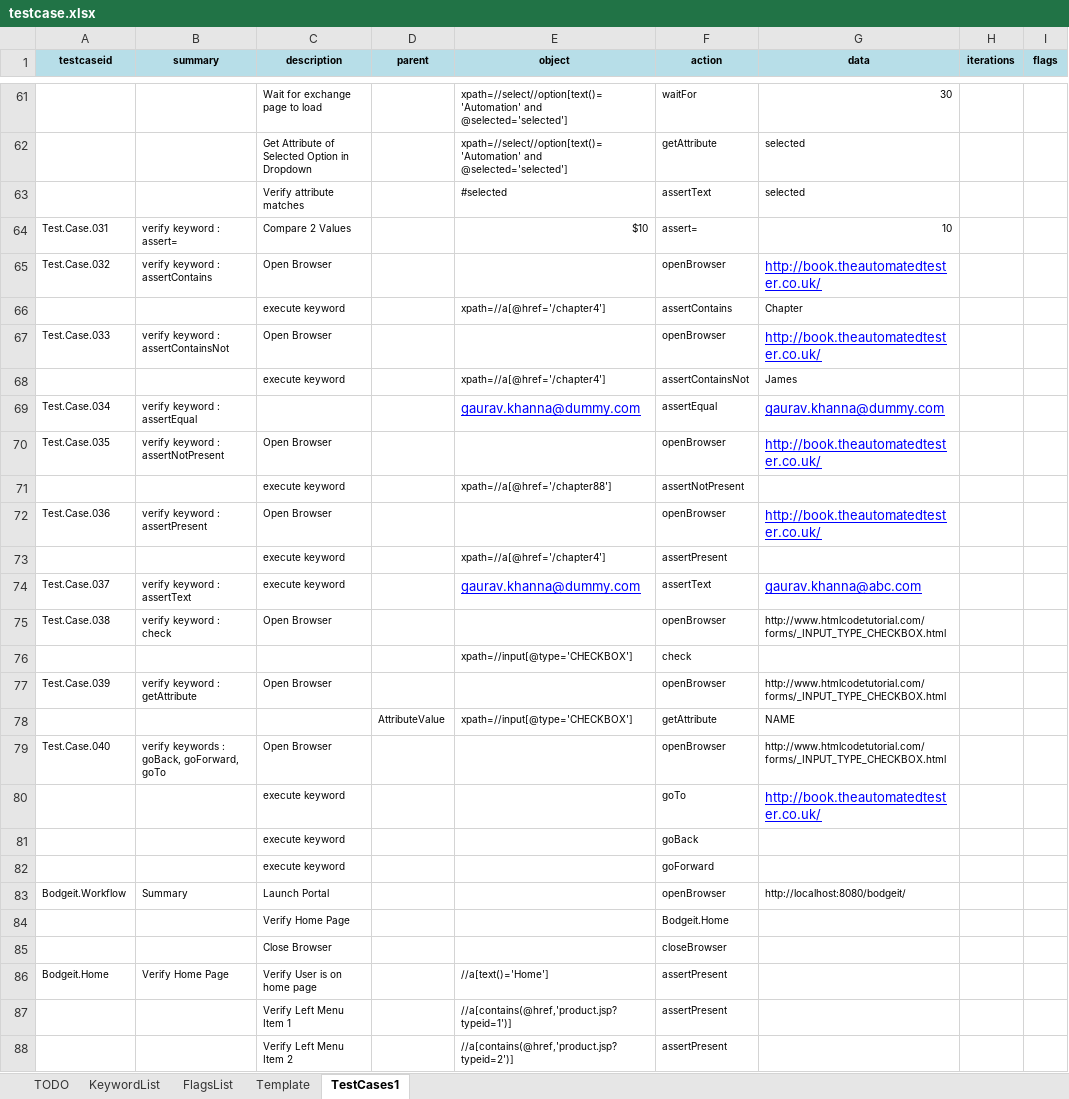
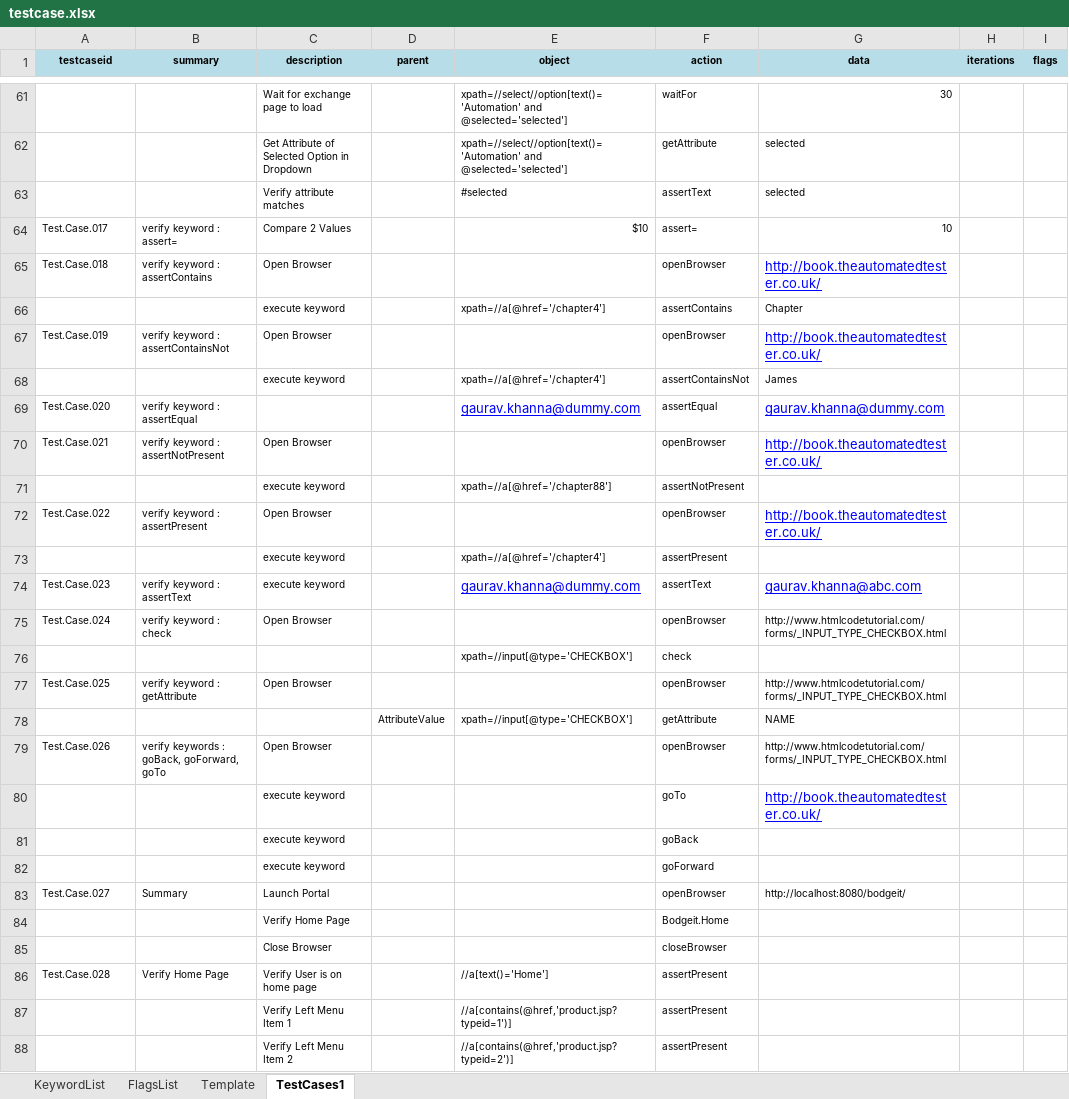
Before and after one commit to iamgauravkhanna/automation-repository-java, an Excel workbook: raftaar-core/assets/testcase.xlsx, sheet TestCases1, drawn as a sheet; only a part is shown, gaps mark what is left out; values as stored, in another font and other column widths than the file's, no borders; the diff covers the shown part only; the diff names each change by its address in the sheet, - before the commit and + after, or states it on an @@ line.

```diff
--- a/raftaar-core/assets/testcase.xlsx (sheet TestCases1)
+++ b/raftaar-core/assets/testcase.xlsx (sheet TestCases1)
-sheet tab: TODO
-A64 (testcaseid): Test.Case.031
+A64 (testcaseid): Test.Case.017
-A65 (testcaseid): Test.Case.032
+A65 (testcaseid): Test.Case.018
-A67 (testcaseid): Test.Case.033
+A67 (testcaseid): Test.Case.019
-A69 (testcaseid): Test.Case.034
+A69 (testcaseid): Test.Case.020
-A70 (testcaseid): Test.Case.035
+A70 (testcaseid): Test.Case.021
-A72 (testcaseid): Test.Case.036
+A72 (testcaseid): Test.Case.022
-A74 (testcaseid): Test.Case.037
+A74 (testcaseid): Test.Case.023
-A75 (testcaseid): Test.Case.038
+A75 (testcaseid): Test.Case.024
-A77 (testcaseid): Test.Case.039
+A77 (testcaseid): Test.Case.025
-A79 (testcaseid): Test.Case.040
+A79 (testcaseid): Test.Case.026
-A83 (testcaseid): Bodgeit.Workflow
+A83 (testcaseid): Test.Case.027
-A86 (testcaseid): Bodgeit.Home
+A86 (testcaseid): Test.Case.028
```
Also changed, not shown: 5 added rows and 13 edited cells elsewhere in this sheet, 4 other files.
